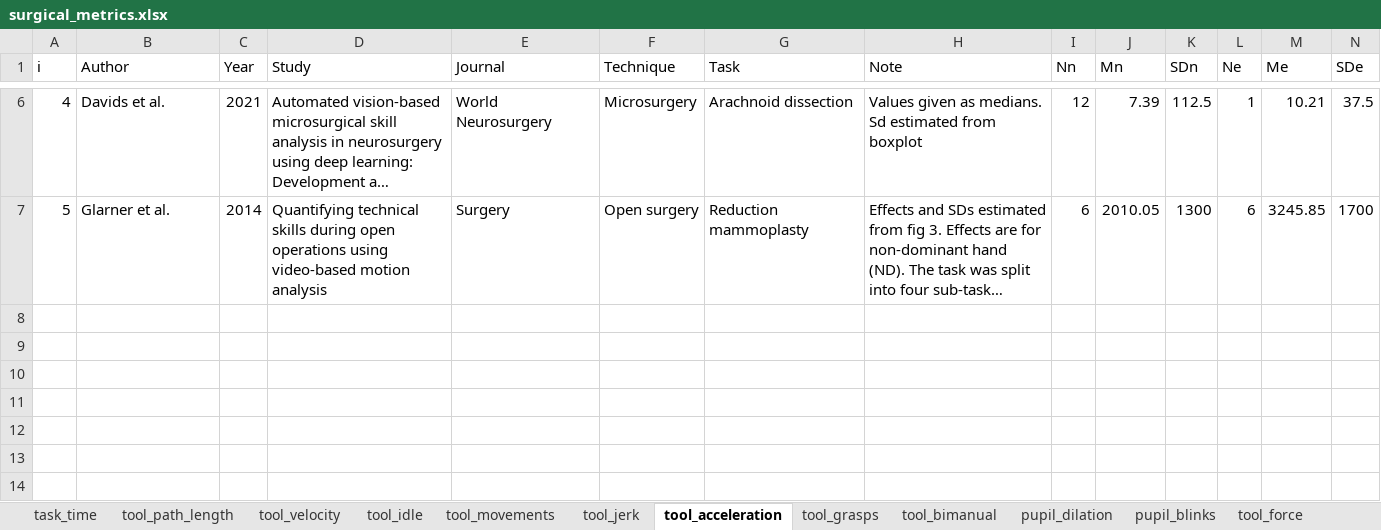
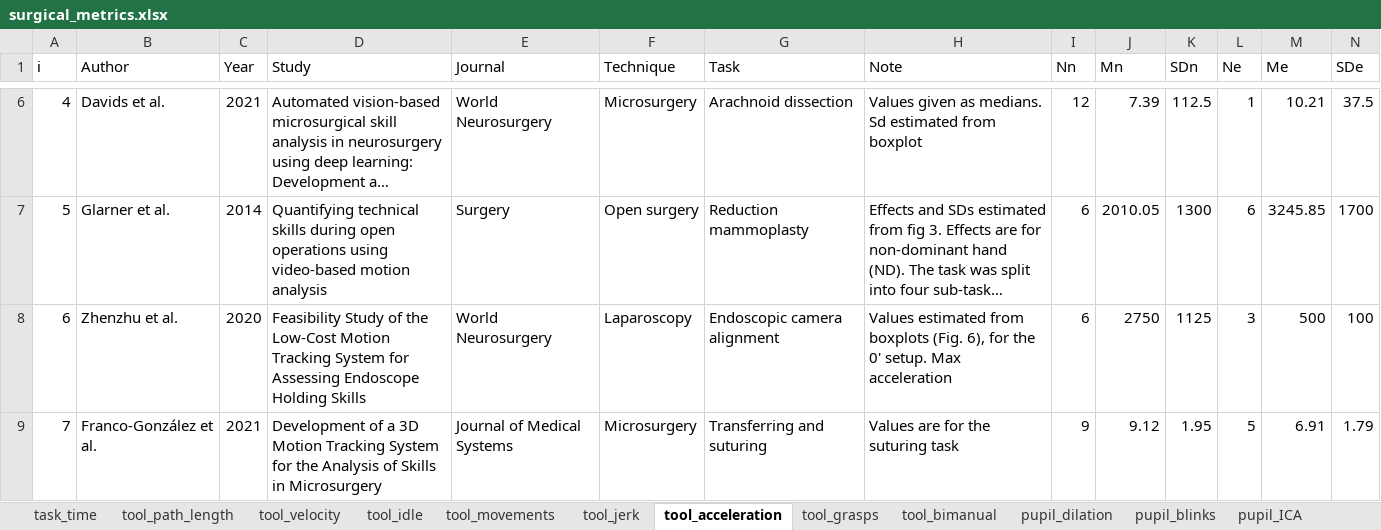
Before and after one commit to jpkos/surg-meta, an Excel workbook: data/surgical_metrics.xlsx, sheet tool_acceleration, drawn as a sheet; only a part is shown, gaps mark what is left out; long unchanged cells end in …; values as stored, in another font and other column widths than the file's, no borders; rows hold the shown columns only; the diff names each change by its address in the sheet, - before the commit and + after, or states it on an @@ line.

```diff
--- a/data/surgical_metrics.xlsx (sheet tool_acceleration)
+++ b/data/surgical_metrics.xlsx (sheet tool_acceleration)
+sheet tab: pupil_ICA
+row 8: 6 | Zhenzhu et al. | 2020 | Feasibility Study of the Low-Cost Motion Tracking System for Assessing Endoscope Holding Skills | World Neurosurgery | Laparoscopy | Endoscopic camera alignment | Values estimated from boxplots (Fig. 6), for the 0' setup. Max acceleration | 6 | 2750 | 1125 | 3 | 500 | 100
+row 9: 7 | Franco-González et al. | 2021 | Development of a 3D Motion Tracking System for the Analysis of Skills in Microsurgery | Journal of Medical Systems | Microsurgery | Transferring and suturing | Values are for the suturing task | 9 | 9.12 | 1.95 | 5 | 6.91 | 1.79
```
Also changed, not shown: sheet tool_velocity, sheet tool_path_length, sheet tool_bimanual, sheet tool_movements, sheet task_time, 3 other files.
